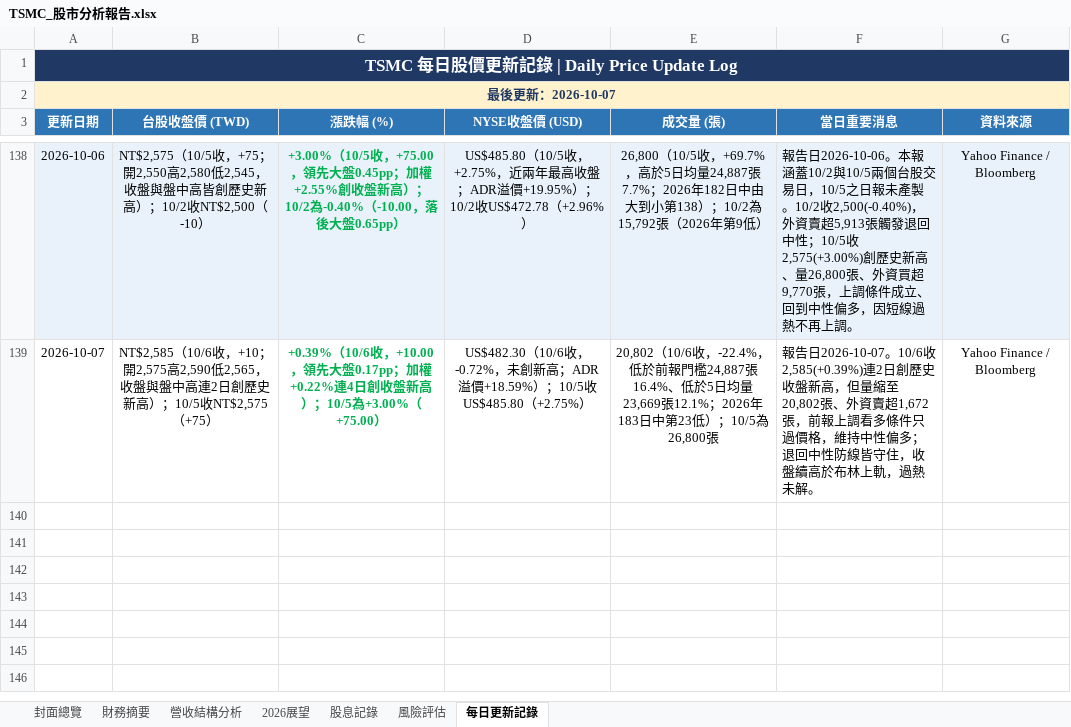
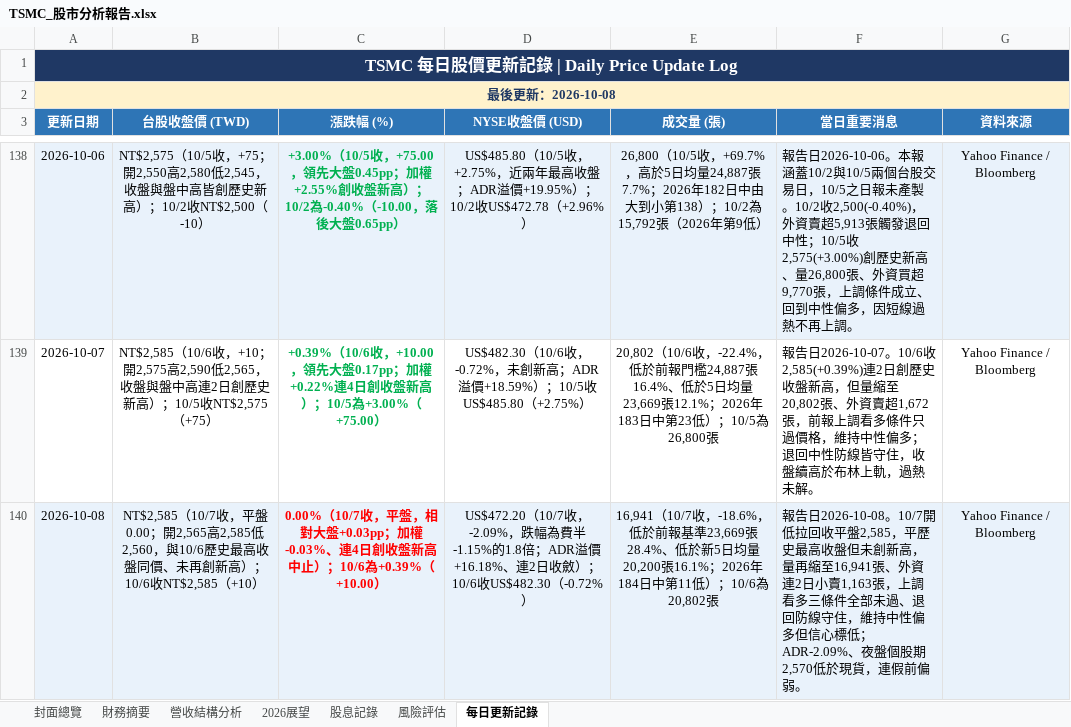
Before and after one commit to Tomwu229622/tsmc-daily-report, an Excel workbook: TSMC_股市分析報告.xlsx, sheet 每日更新記錄, drawn as a sheet; only a part is shown, gaps mark what is left out; values as stored, in another font and other column widths than the file's, no borders; the diff names each change by its address in the sheet, - before the commit and + after, or states it on an @@ line.

```diff
--- a/TSMC_股市分析報告.xlsx (sheet 每日更新記錄)
+++ b/TSMC_股市分析報告.xlsx (sheet 每日更新記錄)
-A2 (更新日期): 最後更新：2026-10-07
+A2 (更新日期): 最後更新：2026-10-08
+row 140: 2026-10-08 | NT$2,585（10/7收，平盤0.00；開2,565高2,585低2,560，與10/6歷史最高收盤同價、未再創新高）；10/6收NT$2,585（+10） | 0.00%（10/7收，平盤，相對大盤+0.03pp；加權-0.03%、連4日創收盤新高中止）；10/6為+0.39%（+10.00） | US$472.20（10/7收，-2.09%，跌幅為費半-1.15%的1.8倍；ADR溢價+16.18%、連2日收斂）；10/6收US$482.30（-0.72%） | 16,941（10/7收，-18.6%，低於前報基準23,669張28.4%、低於新5日均量20,200張16.1%；2026年184日中第11低）；10/6為20,802張 | 報告日2026-10-08。10/7開低拉回收平盤2,585，平歷史最高收盤但未創新高，量再縮至16,941張、外資連2日小賣1,163張，上調看多三條件全部未過、退回防線守住，維持中性偏多但信心標低；ADR-2.09%、夜盤個股期2,570低於現貨，連假前偏弱。 | Yahoo Finance / Bloomberg
```
Also changed, not shown: sheet 封面總覽, 4 other files.
